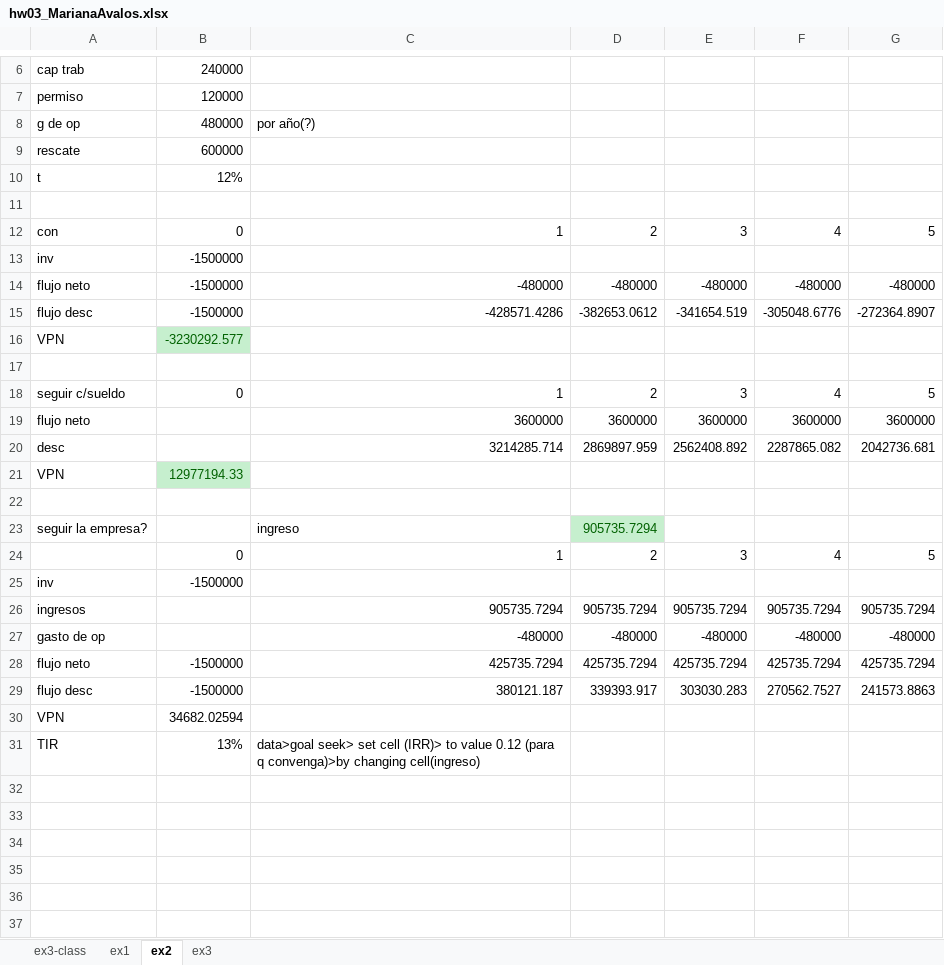
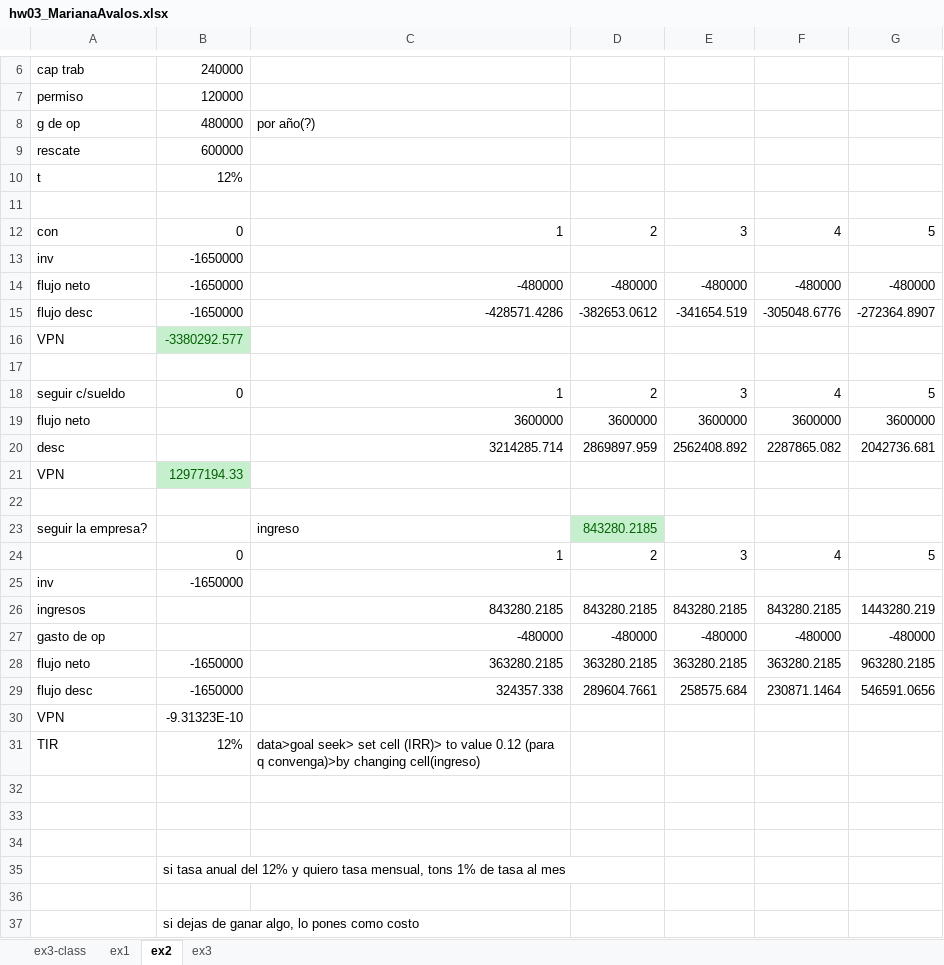
Before and after one commit to the-other-mariana/pm, an Excel workbook: PM2/econ/week6/hw03_MarianaAvalos.xlsx, sheet ex2, drawn as a sheet; only a part is shown, gaps mark what is left out; values as stored, in another font and other column widths than the file's, no borders; removed rows and columns are numbered as before the commit, all else as after; the diff names each change by its address in the sheet, - before the commit and + after, or states it on an @@ line.

```diff
--- a/PM2/econ/week6/hw03_MarianaAvalos.xlsx (sheet ex2)
+++ b/PM2/econ/week6/hw03_MarianaAvalos.xlsx (sheet ex2)
-B13:B15: -1500000
+B13:B15: -1650000
-B16: -3230292.577
+B16: -3380292.577
-D23: 905735.7294
+D23: 843280.2185
-B25: -1500000
+B25: -1650000
-row 26: ingresos |  | 905735.7294 | 905735.7294 | 905735.7294 | 905735.7294 | 905735.7294
+row 26: ingresos |  | 843280.2185 | 843280.2185 | 843280.2185 | 843280.2185 | 1443280.219
-row 28: flujo neto | -1500000 | 425735.7294 | 425735.7294 | 425735.7294 | 425735.7294 | 425735.7294
-row 29: flujo desc | -1500000 | 380121.187 | 339393.917 | 303030.283 | 270562.7527 | 241573.8863
+row 28: flujo neto | -1650000 | 363280.2185 | 363280.2185 | 363280.2185 | 363280.2185 | 963280.2185
+row 29: flujo desc | -1650000 | 324357.338 | 289604.7661 | 258575.684 | 230871.1464 | 546591.0656
-B30: 34682.02594
+B30: -9.31323E-10
-B31: 13%
+B31: 12%
+row 32: (empty)
+row 33: (empty)
+row 34: (empty)
+row 35:  | si tasa anual del 12% y quiero tasa mensual, tons 1% de tasa al mes
+row 36: (empty)
+row 37:  | si dejas de ganar algo, lo pones como costo
```
Also changed, not shown: sheet ex1, sheet ex3, 7 other files.
